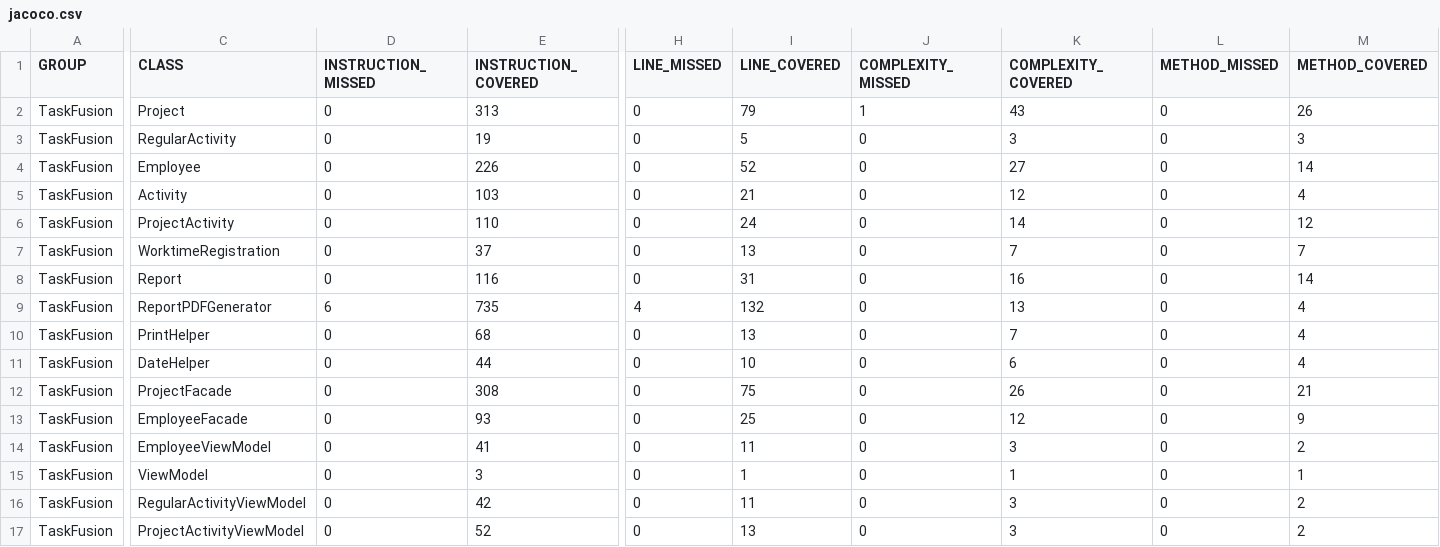
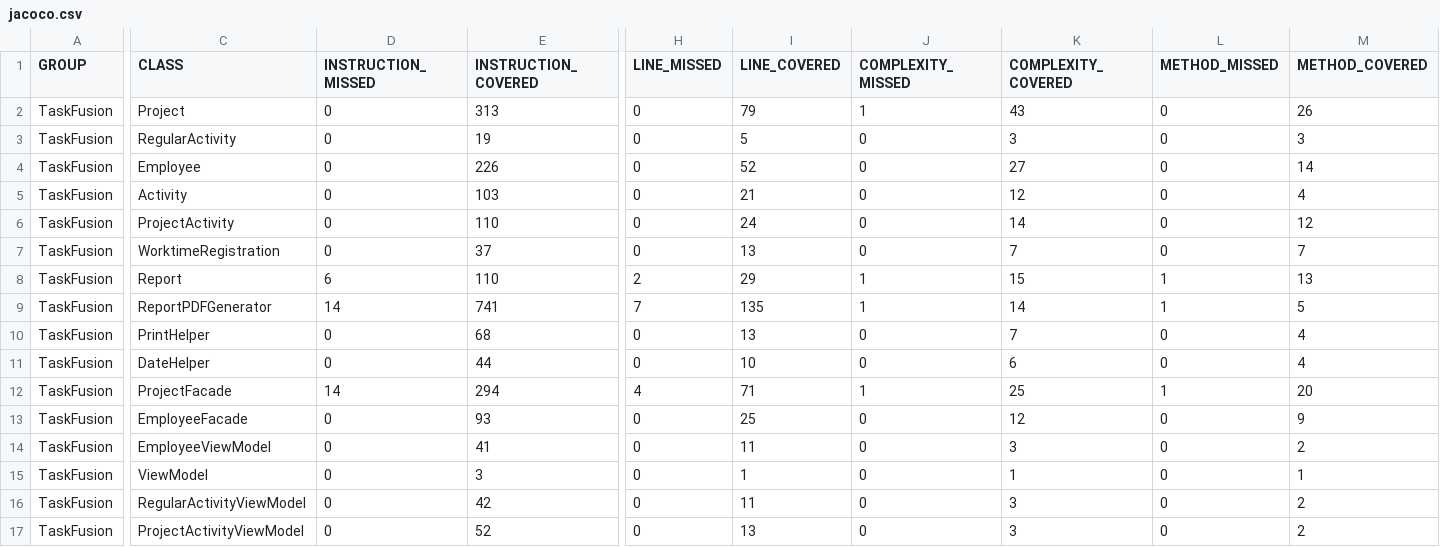
Before and after one commit to rwiuff/02161ExamProject, a CSV file: jacoco.csv, drawn as a sheet; only a part is shown, gaps mark what is left out; the diff names each change by its address in the sheet, - before the commit and + after, or states it on an @@ line.

```diff
--- a/jacoco.csv
+++ b/jacoco.csv
-D8 (INSTRUCTION_MISSED): 0
+D8 (INSTRUCTION_MISSED): 6
-E8 (INSTRUCTION_COVERED): 116
+E8 (INSTRUCTION_COVERED): 110
-H8 (LINE_MISSED): 0
+H8 (LINE_MISSED): 2
-I8 (LINE_COVERED): 31
+I8 (LINE_COVERED): 29
-J8:J9 (COMPLEXITY_MISSED): 0
+J8:J9 (COMPLEXITY_MISSED): 1
-K8 (COMPLEXITY_COVERED): 16
+K8 (COMPLEXITY_COVERED): 15
-L8:L9 (METHOD_MISSED): 0
+L8:L9 (METHOD_MISSED): 1
-M8 (METHOD_COVERED): 14
+M8 (METHOD_COVERED): 13
-D9 (INSTRUCTION_MISSED): 6
+D9 (INSTRUCTION_MISSED): 14
-E9 (INSTRUCTION_COVERED): 735
+E9 (INSTRUCTION_COVERED): 741
-H9 (LINE_MISSED): 4
+H9 (LINE_MISSED): 7
-I9 (LINE_COVERED): 132
+I9 (LINE_COVERED): 135
-K9 (COMPLEXITY_COVERED): 13
+K9 (COMPLEXITY_COVERED): 14
-M9 (METHOD_COVERED): 4
+M9 (METHOD_COVERED): 5
-D12 (INSTRUCTION_MISSED): 0
+D12 (INSTRUCTION_MISSED): 14
-E12 (INSTRUCTION_COVERED): 308
+E12 (INSTRUCTION_COVERED): 294
-H12 (LINE_MISSED): 0
+H12 (LINE_MISSED): 4
-I12 (LINE_COVERED): 75
+I12 (LINE_COVERED): 71
-J12 (COMPLEXITY_MISSED): 0
+J12 (COMPLEXITY_MISSED): 1
-K12 (COMPLEXITY_COVERED): 26
+K12 (COMPLEXITY_COVERED): 25
-L12 (METHOD_MISSED): 0
+L12 (METHOD_MISSED): 1
-M12 (METHOD_COVERED): 21
+M12 (METHOD_COVERED): 20
```
Also changed, not shown: 16 other files.
